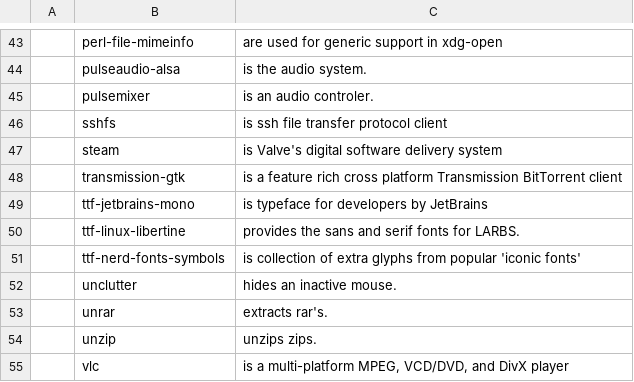
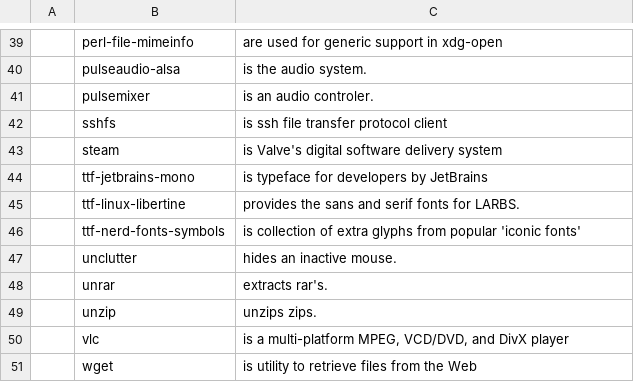
Before and after one commit to DusanLesan/abs, a CSV file: progs.csv, drawn as a sheet; only a part is shown, gaps mark what is left out; the shorter side is filled out with more unchanged rows; the diff covers the shown part only.

```diff
--- a/progs.csv
+++ b/progs.csv
@@ -47,3 +43,2 @@
 ,steam,is Valve's digital software delivery system
-,transmission-gtk,is a feature rich cross platform Transmission BitTorrent client
 ,ttf-jetbrains-mono,is typeface for developers by JetBrains
```
Also changed, not shown: 16 removed rows elsewhere in this file.
